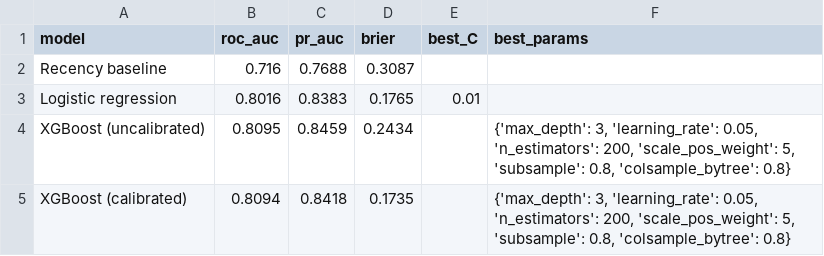
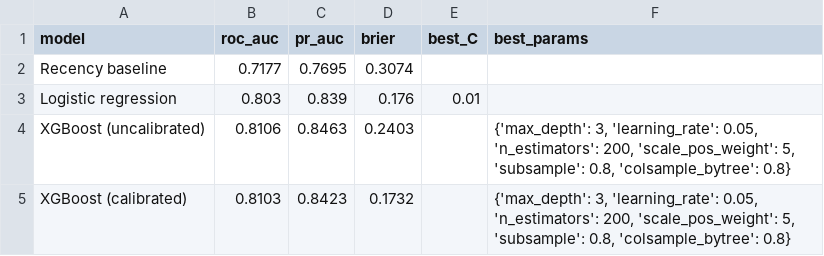
Before and after one commit to Samanway-Bhaware/Retail-customer-behaviour-analytics, a CSV file: reports/tables/model_comparison.csv, drawn as a sheet.

```diff
--- a/reports/tables/model_comparison.csv
+++ b/reports/tables/model_comparison.csv
@@ -1,5 +1,5 @@
 model,roc_auc,pr_auc,brier,best_C,best_params
-Recency baseline,0.716,0.7688,0.3087,,
-Logistic regression,0.8016,0.8383,0.1765,0.01,
-XGBoost (uncalibrated),0.8095,0.8459,0.2434,,"{'max_depth': 3, 'learning_rate': 0.05, 'n_estimators': 200, 'scale_pos_weight': 5, 'subsample': 0.8, 'colsample_bytree': 0.8}"
-XGBoost (calibrated),0.8094,0.8418,0.1735,,"{'max_depth': 3, 'learning_rate': 0.05, 'n_estimators': 200, 'scale_pos_weight': 5, 'subsample': 0.8, 'colsample_bytree': 0.8}"
+Recency baseline,0.7177,0.7695,0.3074,,
+Logistic regression,0.803,0.839,0.176,0.01,
+XGBoost (uncalibrated),0.8106,0.8463,0.2403,,"{'max_depth': 3, 'learning_rate': 0.05, 'n_estimators': 200, 'scale_pos_weight': 5, 'subsample': 0.8, 'colsample_bytree': 0.8}"
+XGBoost (calibrated),0.8103,0.8423,0.1732,,"{'max_depth': 3, 'learning_rate': 0.05, 'n_estimators': 200, 'scale_pos_weight': 5, 'subsample': 0.8, 'colsample_bytree': 0.8}"
```
Also changed, not shown: reports/tables/affinity_top_pairs.csv, reports/tables/lift_by_decile.csv, 33 other files.
